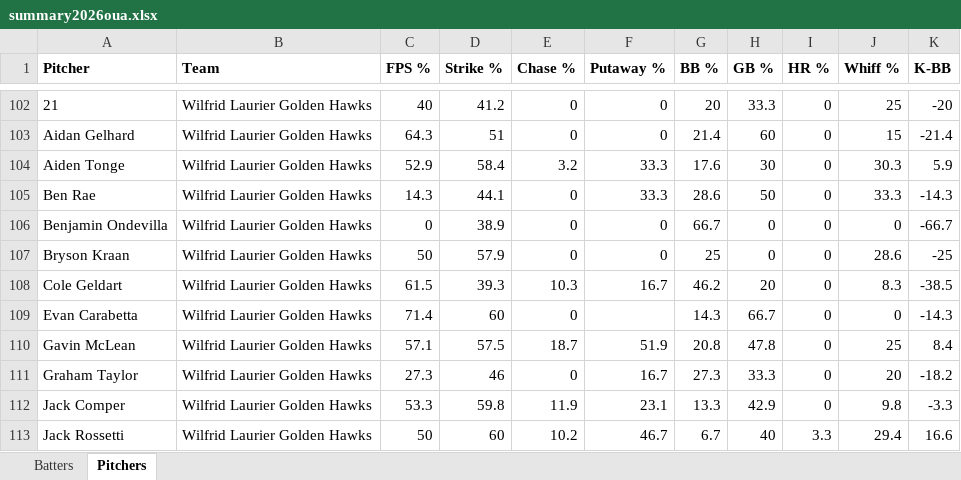
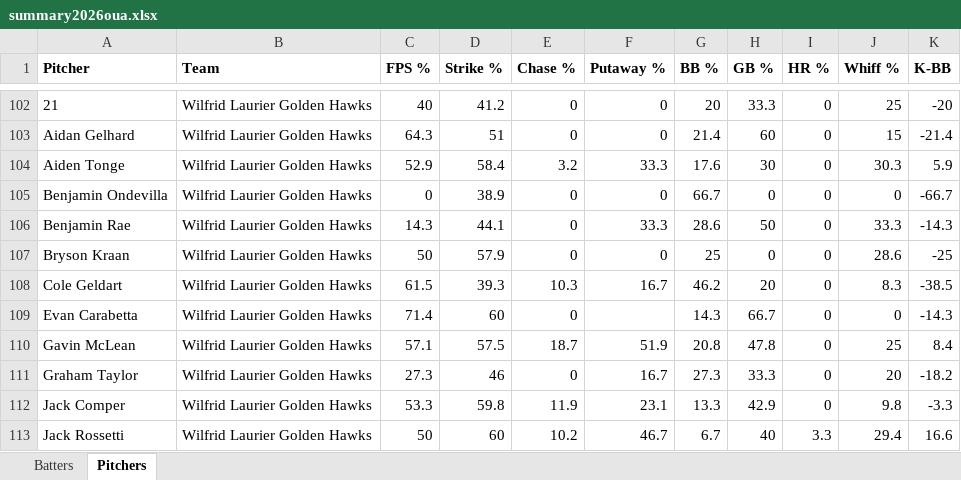
Before and after one commit to bigfishy06/data-diamond, an Excel workbook: oua/data/summary2026oua.xlsx, sheet Pitchers, drawn as a sheet; only a part is shown, gaps mark what is left out; values as stored, in another font and other column widths than the file's, no borders; table styles not drawn; removed rows and columns are numbered as before the commit, all else as after; the diff names each change by its address in the sheet, - before the commit and + after, or states it on an @@ line.

```diff
--- a/oua/data/summary2026oua.xlsx (sheet Pitchers)
+++ b/oua/data/summary2026oua.xlsx (sheet Pitchers)
-row 105: Ben Rae | Wilfrid Laurier Golden Hawks | 14.3 | 44.1 | 0 | 33.3 | 28.6 | 50 | 0 | 33.3 | -14.3
+row 106: Benjamin Rae | Wilfrid Laurier Golden Hawks | 14.3 | 44.1 | 0 | 33.3 | 28.6 | 50 | 0 | 33.3 | -14.3
```
Also changed, not shown: 3 other files.
